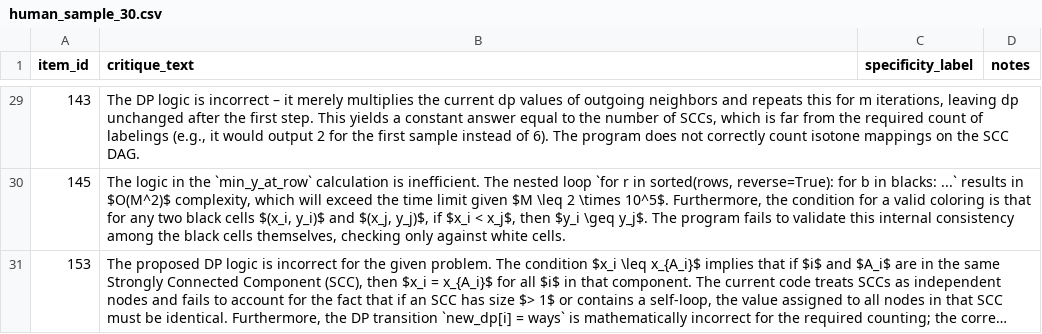
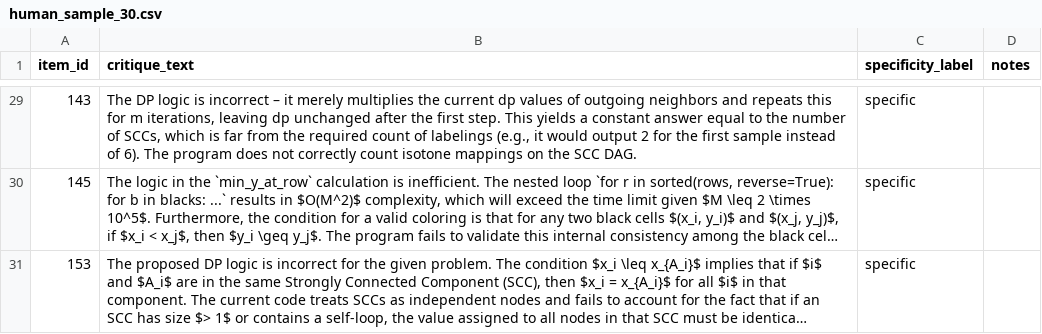
Before and after one commit to faizan-tnvr004/llm-reviewer-capability, a CSV file: run_code_data/e1/human_sample_30.csv, drawn as a sheet; only a part is shown, gaps mark what is left out; long unchanged cells end in …; the diff covers the shown part only; the diff names each change by its address in the sheet, - before the commit and + after, or states it on an @@ line.

```diff
--- a/run_code_data/e1/human_sample_30.csv
+++ b/run_code_data/e1/human_sample_30.csv
-C29:C31 (specificity_label): (empty)
+C29:C31 (specificity_label): specific
```
Also changed, not shown: 27 edited cells elsewhere in this file, 6 other files.
